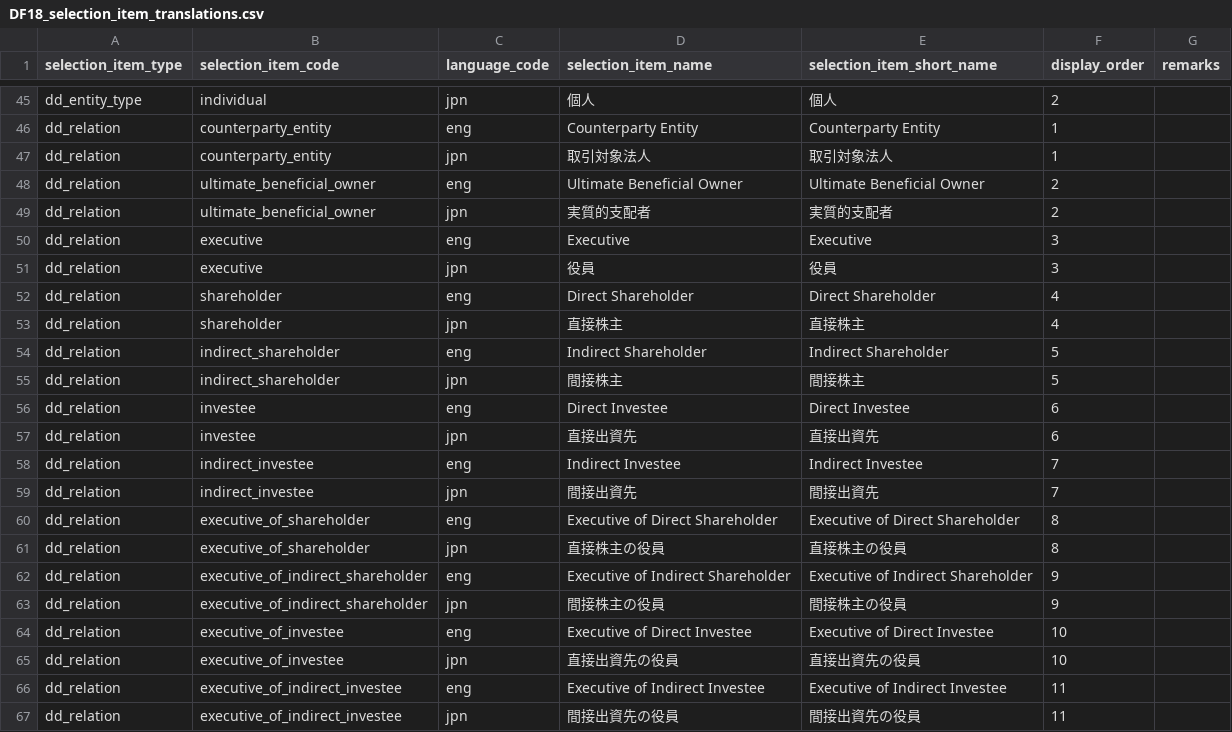
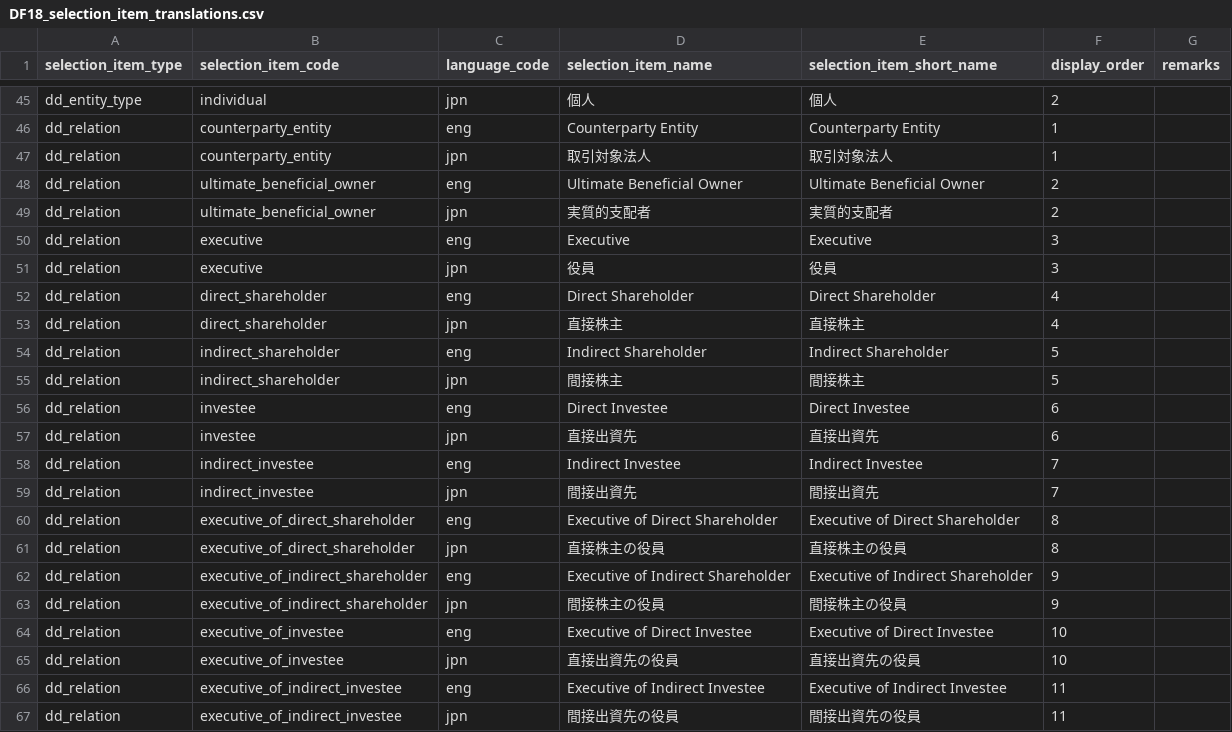
Before and after one commit to l-ryuya/linus-dbo-dd, a CSV file: database/seeders/Base/csv/DF18_selection_item_translations.csv, drawn as a sheet; only a part is shown, gaps mark what is left out.

```diff
--- a/database/seeders/Base/csv/DF18_selection_item_translations.csv
+++ b/database/seeders/Base/csv/DF18_selection_item_translations.csv
@@ -51,4 +51,4 @@ dd_relation,executive,eng,Executive,Executive,3,
 dd_relation,executive,jpn,役員,役員,3,
-dd_relation,shareholder,eng,Direct Shareholder,Direct Shareholder,4,
-dd_relation,shareholder,jpn,直接株主,直接株主,4,
+dd_relation,direct_shareholder,eng,Direct Shareholder,Direct Shareholder,4,
+dd_relation,direct_shareholder,jpn,直接株主,直接株主,4,
 dd_relation,indirect_shareholder,eng,Indirect Shareholder,Indirect Shareholder,5,
@@ -59,4 +59,4 @@ dd_relation,indirect_investee,eng,Indirect Investee,Indirect Investee,7,
 dd_relation,indirect_investee,jpn,間接出資先,間接出資先,7,
-dd_relation,executive_of_shareholder,eng,Executive of Direct Shareholder,Executive of Direct Shareholder,8,
-dd_relation,executive_of_shareholder,jpn,直接株主の役員,直接株主の役員,8,
+dd_relation,executive_of_direct_shareholder,eng,Executive of Direct Shareholder,Executive of Direct Shareholder,8,
+dd_relation,executive_of_direct_shareholder,jpn,直接株主の役員,直接株主の役員,8,
 dd_relation,executive_of_indirect_shareholder,eng,Executive of Indirect Shareholder,Executive of Indirect Shareholder,9,
```
Also changed, not shown: database/seeders/Base/csv/DF18_selection_items.csv, 25 other files.
